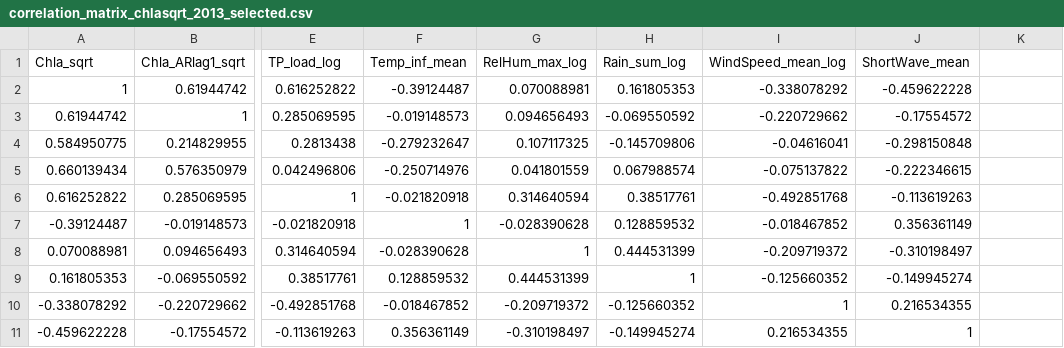
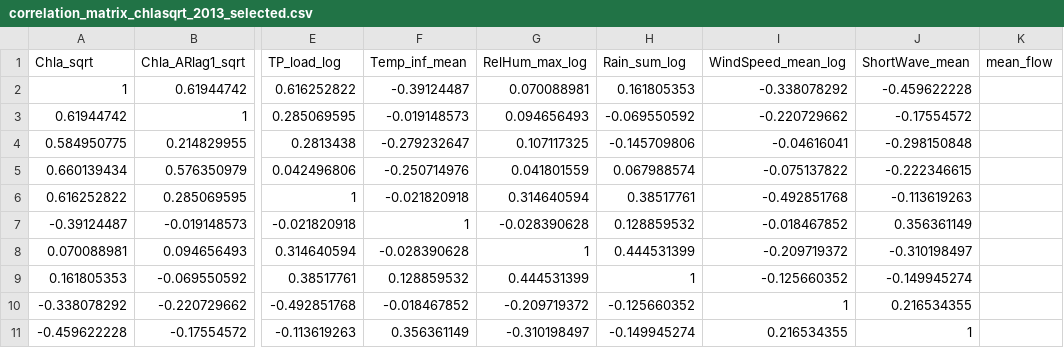
Before and after one commit to wwoelmer/FCR, a CSV file: correlation matrices/chlasqrt_1.0m/correlation_matrix_chlasqrt_2013_selected.csv, drawn as a sheet; only a part is shown, gaps mark what is left out; the diff names each change by its address in the sheet, - before the commit and + after, or states it on an @@ line.

Commit message:
added mean flow because tp load is not being used (correlated)

```diff
--- a/correlation matrices/chlasqrt_1.0m/correlation_matrix_chlasqrt_2013_selected.csv
+++ b/correlation matrices/chlasqrt_1.0m/correlation_matrix_chlasqrt_2013_selected.csv
-K1: (empty)
+K1: mean_flow
```
